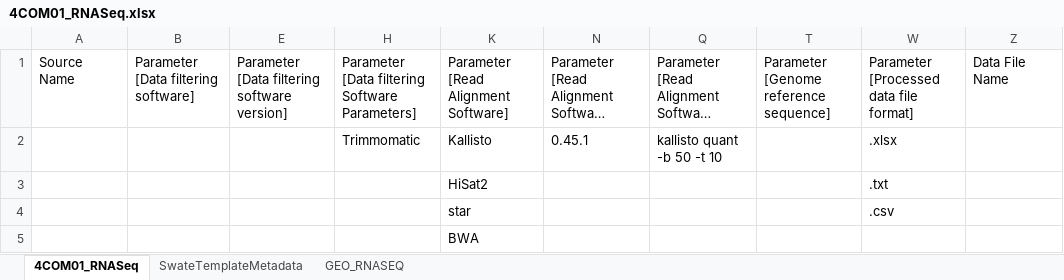
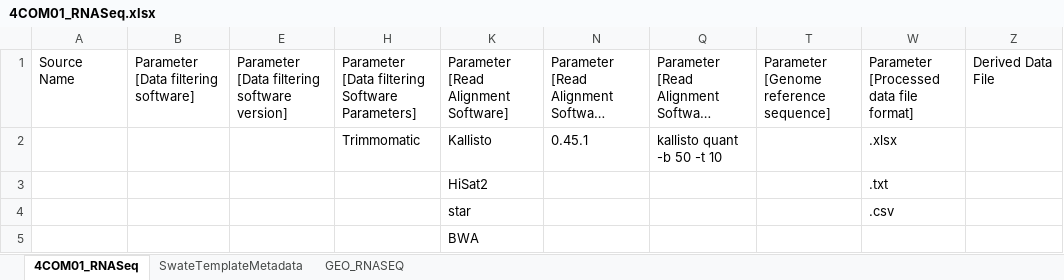
Before and after one commit to nfdi4plants/Swate-templates, an Excel workbook: templates/dataplant/4COM01_RNASeq.xlsx, sheet 4COM01_RNASeq, drawn as a sheet; long unchanged cells end in …; values as stored, in another font and other column widths than the file's, no borders; table styles not drawn; the diff names each change by its address in the sheet, - before the commit and + after, or states it on an @@ line.

Commit message:
update output rnaseq computation

```diff
--- a/templates/dataplant/4COM01_RNASeq.xlsx (sheet 4COM01_RNASeq)
+++ b/templates/dataplant/4COM01_RNASeq.xlsx (sheet 4COM01_RNASeq)
-Z1: Data File Name
+Z1: Derived Data File
```
